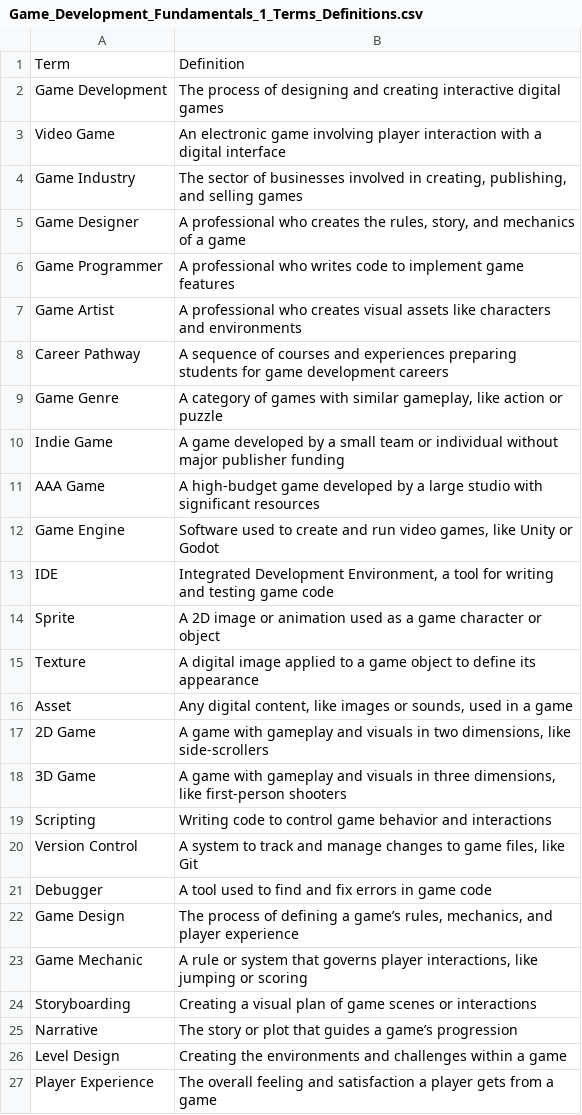
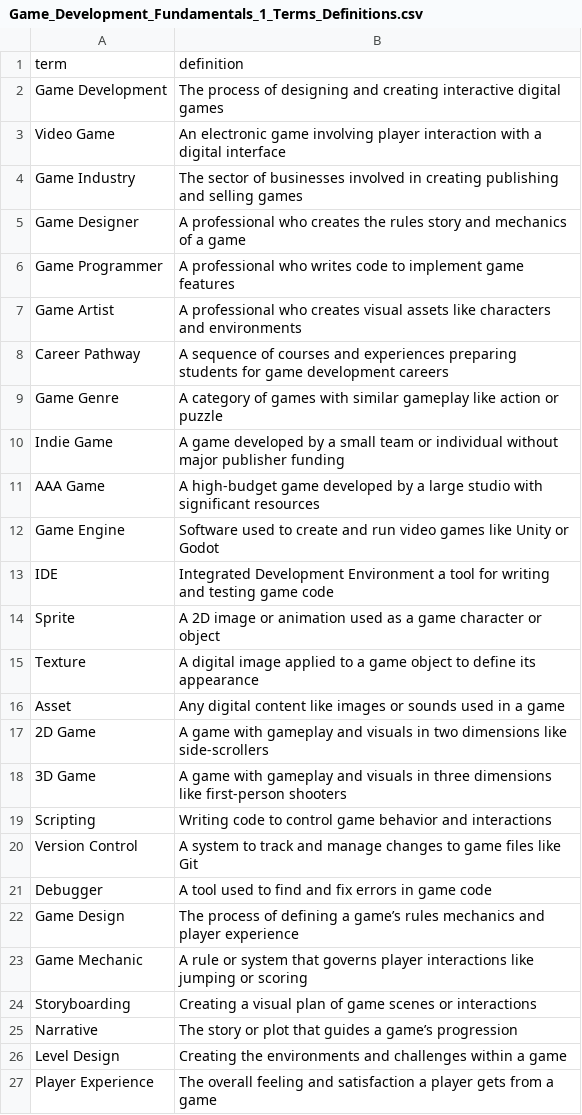
Before and after one commit to kappter/kappquiz, a CSV file: vocab-sets/Game_Development_Fundamentals_1_Terms_Definitions.csv, drawn as a sheet; only a part is shown; the diff covers the shown part only.

Commit message:
Update Game_Development_Fundamentals_1_Terms_Definitions.csv

```diff
--- a/vocab-sets/Game_Development_Fundamentals_1_Terms_Definitions.csv
+++ b/vocab-sets/Game_Development_Fundamentals_1_Terms_Definitions.csv
@@ -1,6 +1,6 @@
-Term,Definition
+term,definition
 Game Development,The process of designing and creating interactive digital games
 Video Game,An electronic game involving player interaction with a digital interface
-Game Industry,"The sector of businesses involved in creating, publishing, and selling games"
-Game Designer,"A professional who creates the rules, story, and mechanics of a game"
+Game Industry,The sector of businesses involved in creating publishing and selling games
+Game Designer,A professional who creates the rules story and mechanics of a game
 Game Programmer,A professional who writes code to implement game features
@@ -8,17 +8,17 @@ Game Artist,A professional who creates visual assets like characters and environ
 Career Pathway,A sequence of courses and experiences preparing students for game development careers
-Game Genre,"A category of games with similar gameplay, like action or puzzle"
+Game Genre,A category of games with similar gameplay like action or puzzle
 Indie Game,A game developed by a small team or individual without major publisher funding
 AAA Game,A high-budget game developed by a large studio with significant resources
-Game Engine,"Software used to create and run video games, like Unity or Godot"
-IDE,"Integrated Development Environment, a tool for writing and testing game code"
+Game Engine,Software used to create and run video games like Unity or Godot
+IDE,Integrated Development Environment a tool for writing and testing game code
 Sprite,A 2D image or animation used as a game character or object
 Texture,A digital image applied to a game object to define its appearance
-Asset,"Any digital content, like images or sounds, used in a game"
-2D Game,"A game with gameplay and visuals in two dimensions, like side-scrollers"
-3D Game,"A game with gameplay and visuals in three dimensions, like first-person shooters"
+Asset,Any digital content like images or sounds used in a game
+2D Game,A game with gameplay and visuals in two dimensions like side-scrollers
+3D Game,A game with gameplay and visuals in three dimensions like first-person shooters
 Scripting,Writing code to control game behavior and interactions
-Version Control,"A system to track and manage changes to game files, like Git"
+Version Control,A system to track and manage changes to game files like Git
 Debugger,A tool used to find and fix errors in game code
-Game Design,"The process of defining a game’s rules, mechanics, and player experience"
-Game Mechanic,"A rule or system that governs player interactions, like jumping or scoring"
+Game Design,The process of defining a game’s rules mechanics and player experience
+Game Mechanic,A rule or system that governs player interactions like jumping or scoring
 Storyboarding,Creating a visual plan of game scenes or interactions
```
Also changed, not shown: 5 edited cells elsewhere in this file.
